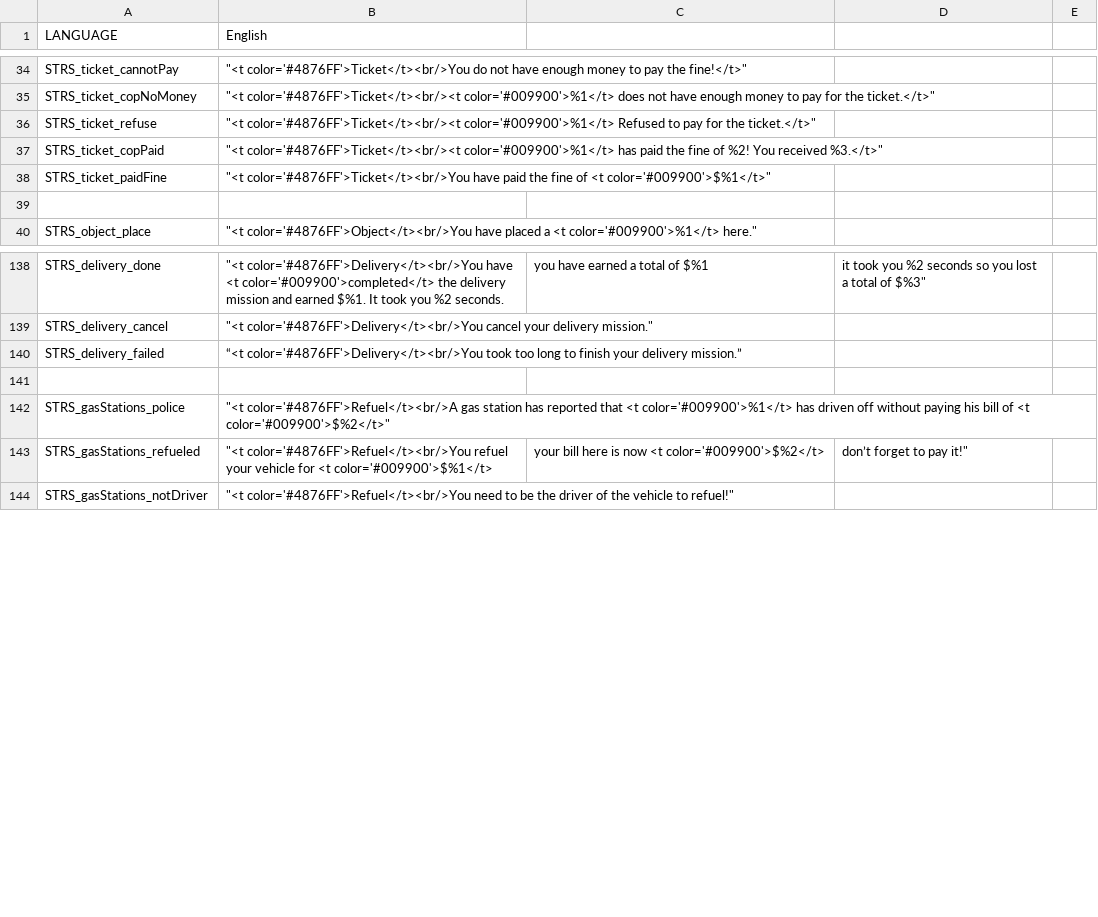
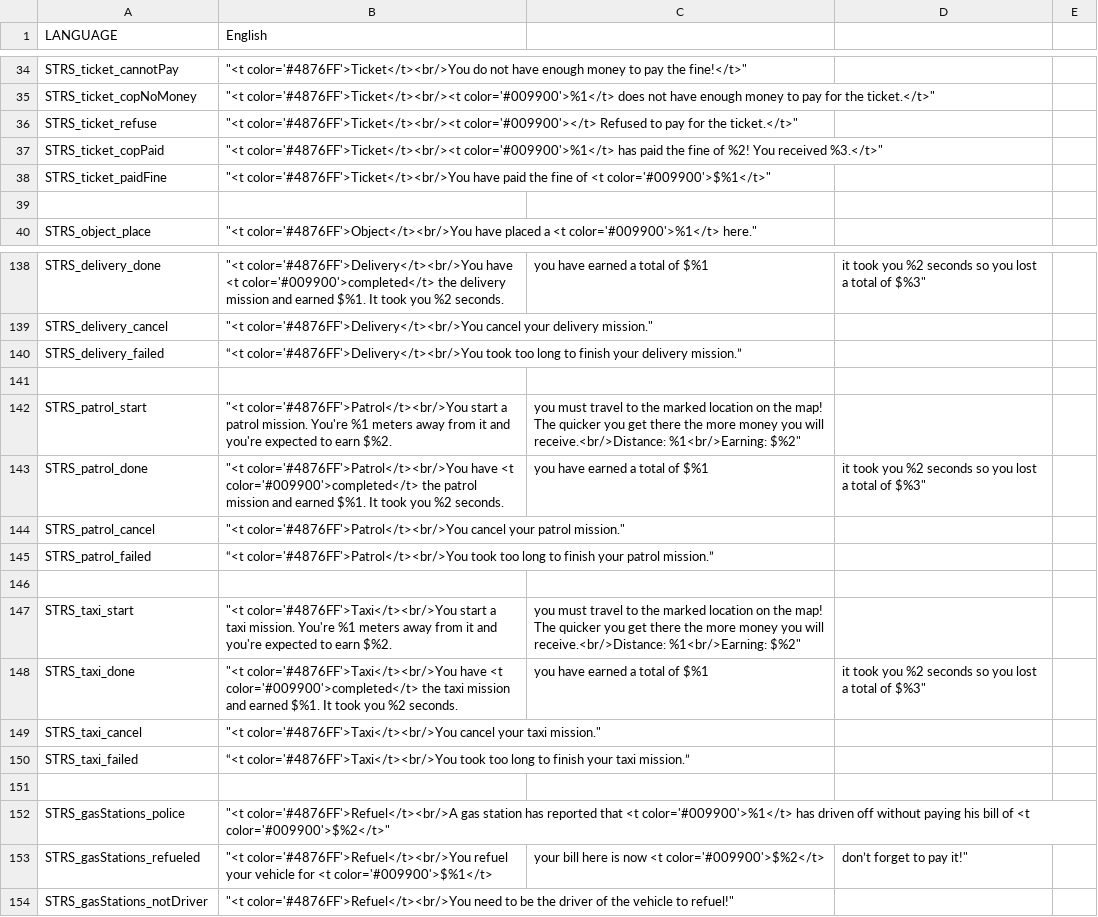
Before and after one commit to pierre503/AussieStatSave, a CSV file: AustralianLife.Chernarus/stringtable.csv, drawn as a sheet; only a part is shown, gaps mark what is left out.

```diff
--- a/AustralianLife.Chernarus/stringtable.csv
+++ b/AustralianLife.Chernarus/stringtable.csv
@@ -35,3 +35,3 @@
 "STRS_ticket_copNoMoney"," ""<t color='#4876FF'>Ticket</t><br/><t color='#009900'>%1</t> does not have enough money to pay for the ticket.</t>""",,,
-"STRS_ticket_refuse"," ""<t color='#4876FF'>Ticket</t><br/><t color='#009900'>%1</t> Refused to pay for the ticket.</t>""",,,
+"STRS_ticket_refuse"," ""<t color='#4876FF'>Ticket</t><br/><t color='#009900'></t> Refused to pay for the ticket.</t>""",,,
 "STRS_ticket_copPaid"," ""<t color='#4876FF'>Ticket</t><br/><t color='#009900'>%1</t> has paid the fine of %2! You received %3.</t>""",,,
@@ -140,2 +140,12 @@
 "STRS_delivery_failed"," “<t color='#4876FF'>Delivery</t><br/>You took too long to finish your delivery mission.”",,,
+,,,,
+"STRS_patrol_start"," ""<t color='#4876FF'>Patrol</t><br/>You start a patrol mission. You're %1 meters away from it and you're expected to earn $%2."," you must travel to the marked location on the map! The quicker you get there the more money you will receive.<br/>Distance: %1<br/>Earning: $%2""",,
+"STRS_patrol_done"," ""<t color='#4876FF'>Patrol</t><br/>You have <t color='#009900'>completed</t> the patrol mission and earned $%1. It took you %2 seconds."," you have earned a total of $%1"," it took you %2 seconds so you lost a total of $%3""",
+"STRS_patrol_cancel"," ""<t color='#4876FF'>Patrol</t><br/>You cancel your patrol mission.""",,,
+"STRS_patrol_failed"," “<t color='#4876FF'>Patrol</t><br/>You took too long to finish your patrol mission.”",,,
+,,,,
+"STRS_taxi_start"," ""<t color='#4876FF'>Taxi</t><br/>You start a taxi mission. You're %1 meters away from it and you're expected to earn $%2."," you must travel to the marked location on the map! The quicker you get there the more money you will receive.<br/>Distance: %1<br/>Earning: $%2""",,
+"STRS_taxi_done"," ""<t color='#4876FF'>Taxi</t><br/>You have <t color='#009900'>completed</t> the taxi mission and earned $%1. It took you %2 seconds."," you have earned a total of $%1"," it took you %2 seconds so you lost a total of $%3""",
+"STRS_taxi_cancel"," ""<t color='#4876FF'>Taxi</t><br/>You cancel your taxi mission.""",,,
+"STRS_taxi_failed"," “<t color='#4876FF'>Taxi</t><br/>You took too long to finish your taxi mission.”",,,
 ,,,,
```
Also changed, not shown: 16 other files.
